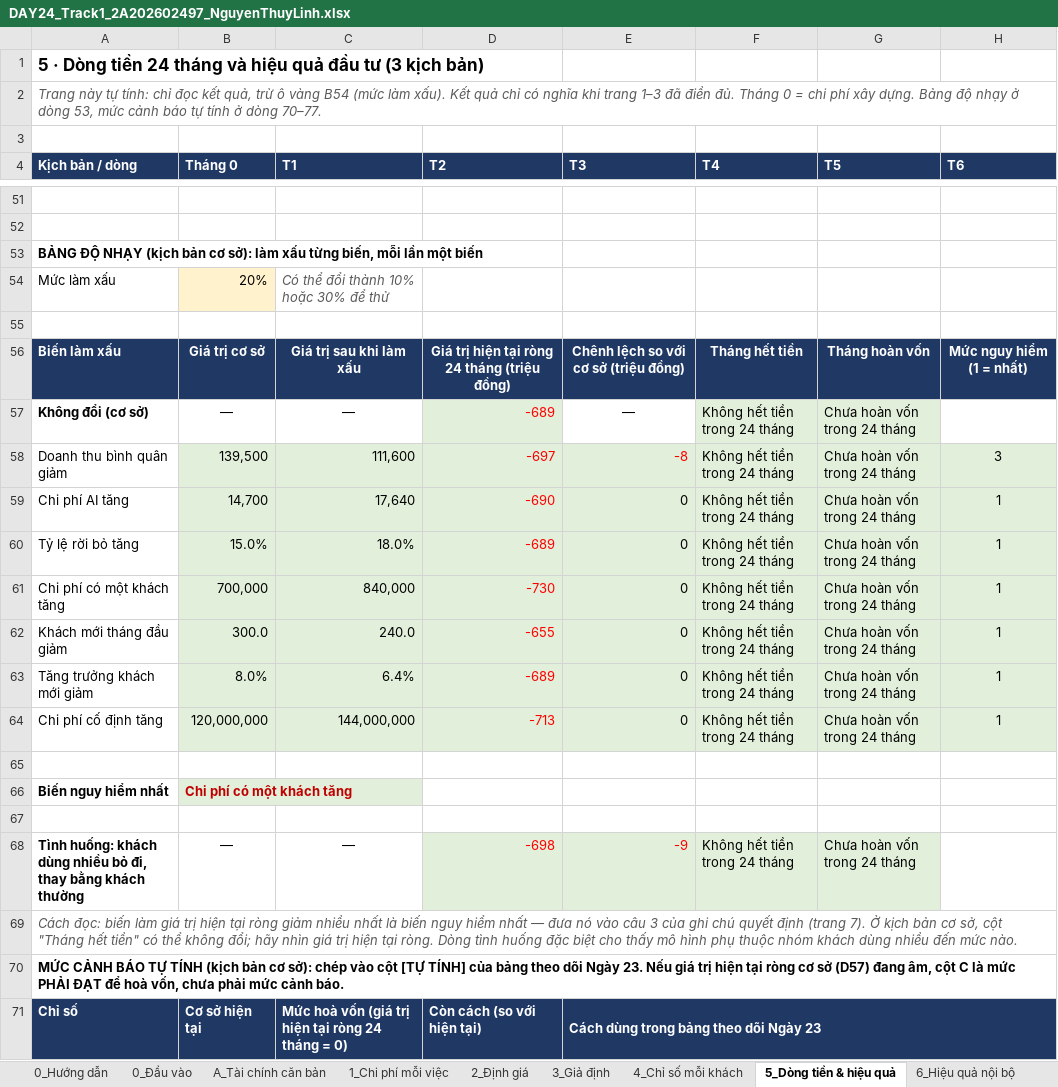
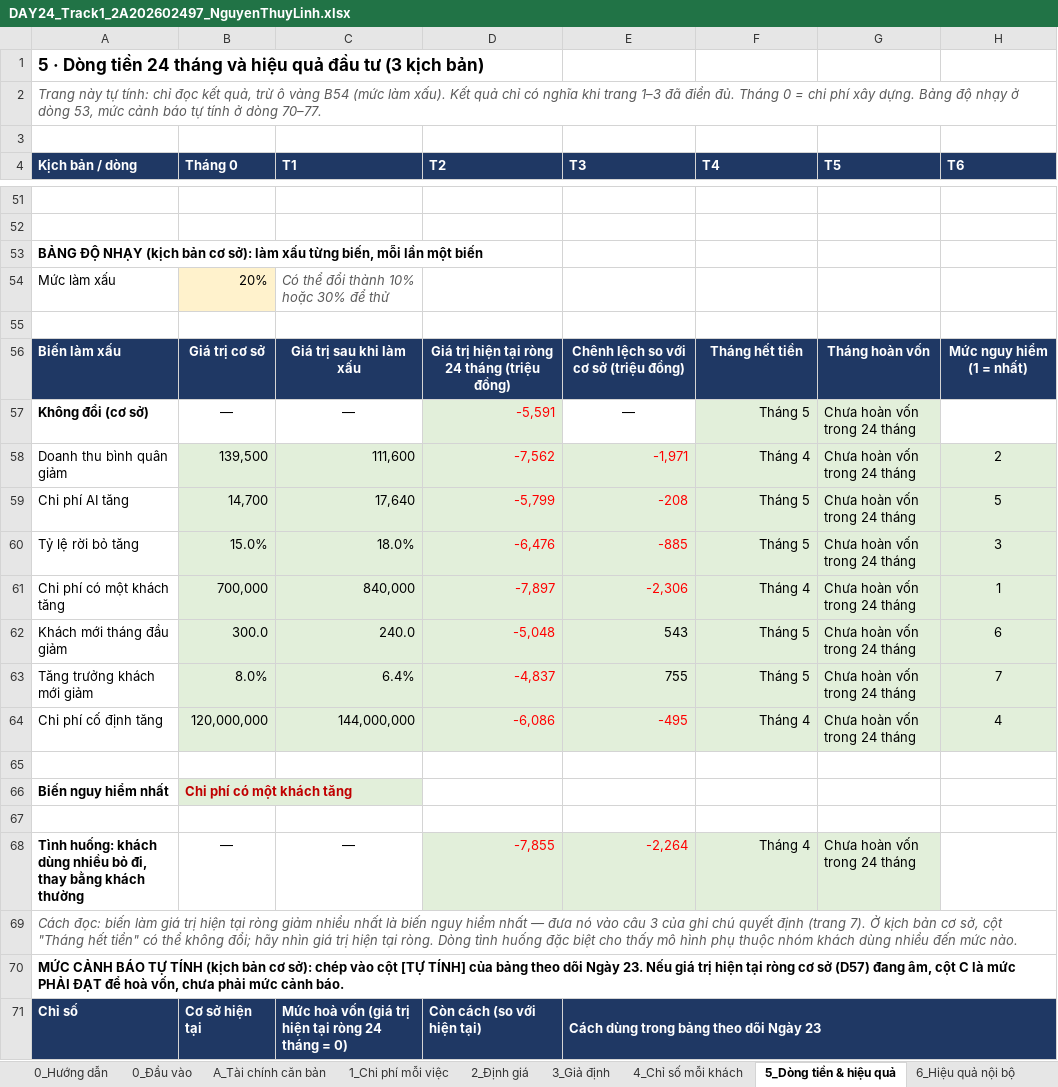
Before and after one commit to nalinh1102/DAY24_Track1_2A202602497_NguyenThuyLinh.xlsx, an Excel workbook: DAY24_Track1_2A202602497_NguyenThuyLinh.xlsx, sheet 5_Dòng tiền & hiệu quả, drawn as a sheet; only a part is shown, gaps mark what is left out; values as stored, in another font and other column widths than the file's, no borders; conditional formats not drawn; the diff covers the shown part only; the diff names each change by its address in the sheet, - before the commit and + after, or states it on an @@ line.

```diff
--- a/DAY24_Track1_2A202602497_NguyenThuyLinh.xlsx (sheet 5_Dòng tiền & hiệu quả)
+++ b/DAY24_Track1_2A202602497_NguyenThuyLinh.xlsx (sheet 5_Dòng tiền & hiệu quả)
-D57 (T2): -689
+D57 (T2): -5,591
-F57 (T4): Không hết tiền trong 24 tháng
+F57 (T4): Tháng 5
-D58 (T2): -697
+D58 (T2): -7,562
-E58 (T3): -8
+E58 (T3): -1,971
-F58 (T4): Không hết tiền trong 24 tháng
+F58 (T4): Tháng 4
-H58 (T6): 3
+H58 (T6): 2
-D59 (T2): -690
+D59 (T2): -5,799
-E59 (T3): 0
+E59 (T3): -208
-E59:E61 text colour: black
+E59:E61 text colour: #FF0000
-F59:F60 (T4): Không hết tiền trong 24 tháng
+F59:F60 (T4): Tháng 5
-H59 (T6): 1
+H59 (T6): 5
-D60 (T2): -689
+D60 (T2): -6,476
-E60 (T3): 0
+E60 (T3): -885
-H60 (T6): 1
+H60 (T6): 3
-D61 (T2): -730
+D61 (T2): -7,897
-E61 (T3): 0
+E61 (T3): -2,306
-F61 (T4): Không hết tiền trong 24 tháng
+F61 (T4): Tháng 4
-D62 (T2): -655
+D62 (T2): -5,048
-E62 (T3): 0
+E62 (T3): 543
-F62:F63 (T4): Không hết tiền trong 24 tháng
+F62:F63 (T4): Tháng 5
-H62 (T6): 1
+H62 (T6): 6
-D63 (T2): -689
+D63 (T2): -4,837
-E63 (T3): 0
+E63 (T3): 755
-H63 (T6): 1
+H63 (T6): 7
-D64 (T2): -713
+D64 (T2): -6,086
-E64 (T3): 0
+E64 (T3): -495
-E64 text colour: black
+E64 text colour: #FF0000
-F64 (T4): Không hết tiền trong 24 tháng
+F64 (T4): Tháng 4
-H64 (T6): 1
+H64 (T6): 4
-D68 (T2): -698
+D68 (T2): -7,855
-E68 (T3): -9
+E68 (T3): -2,264
-F68 (T4): Không hết tiền trong 24 tháng
+F68 (T4): Tháng 4
```
Also changed, not shown: 12 added rows, 12 removed rows, 24 edited cells and cell formats elsewhere in this sheet, sheet 7_Quyết định, formulas that keep their value, hidden cells.
